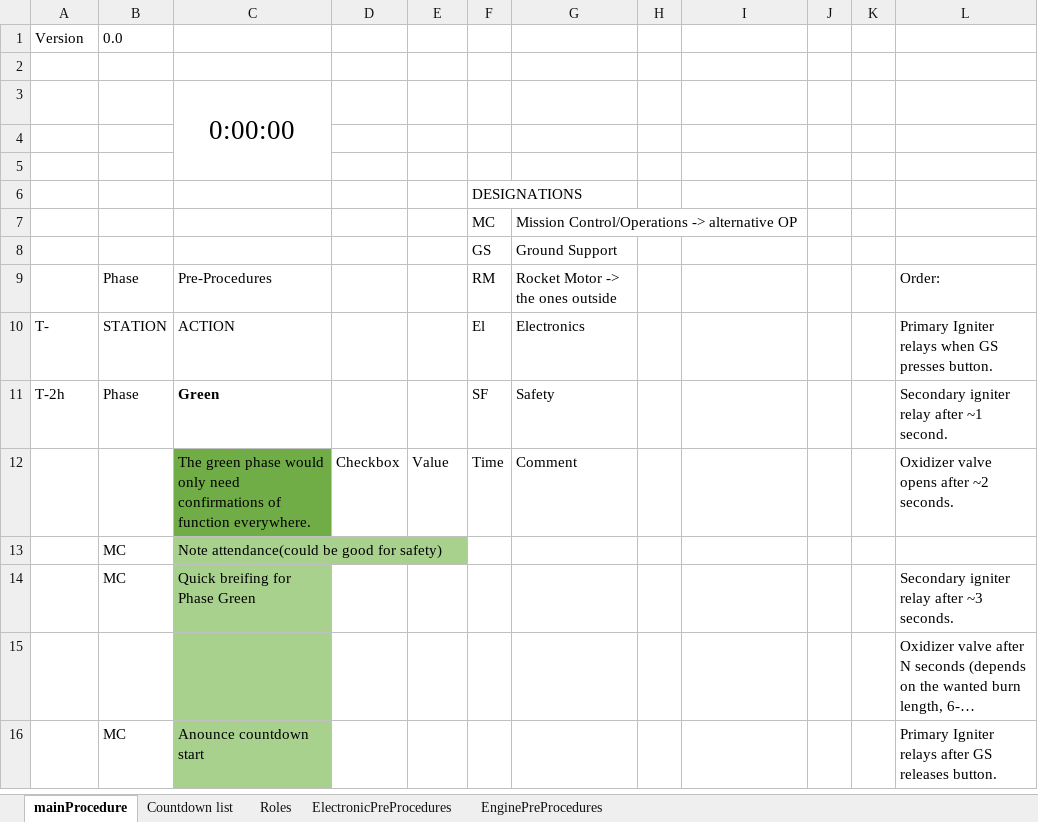
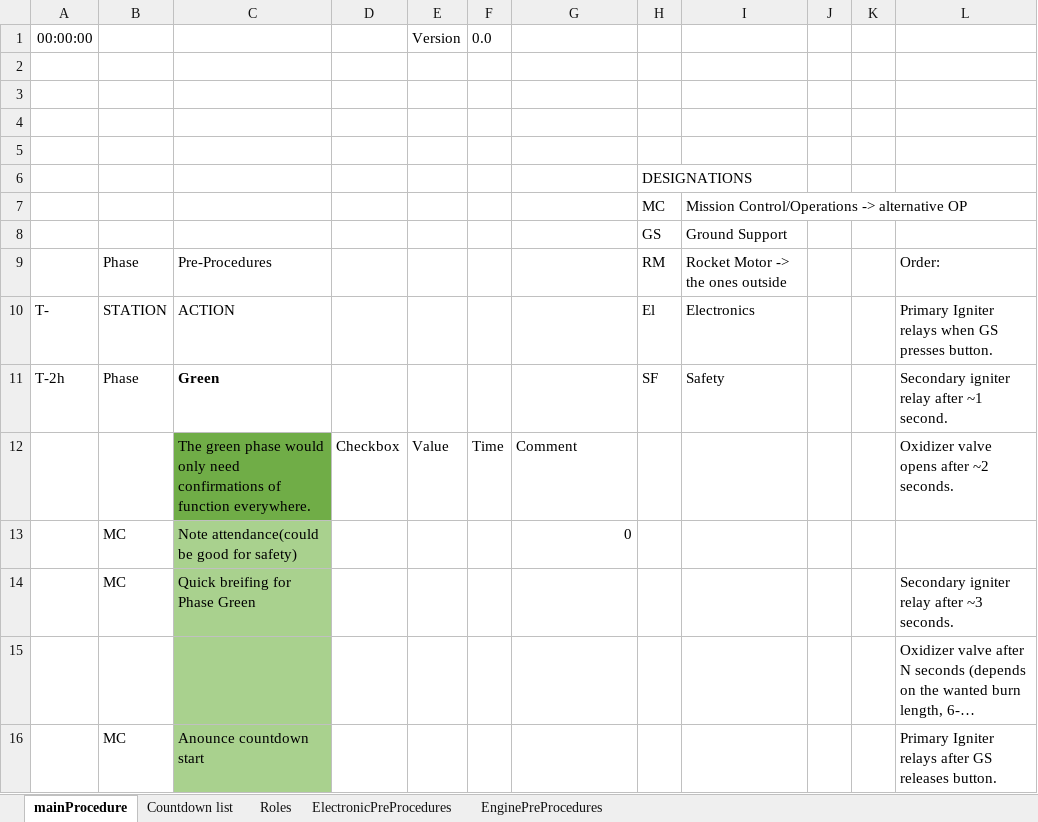
Before and after one commit to finhan-2/RavenProcedure, an Excel workbook: mainProcedure.xlsm, sheet mainProcedure, drawn as a sheet; only a part is shown; long unchanged cells end in …; values as stored, in another font and other column widths than the file's, no borders; charts and pictures not drawn; removed rows and columns are numbered as before the commit, all else as after; the diff names each change by its address in the sheet, - before the commit and + after, or states it on an @@ line.

Commit message:
Have added a stop watch
It dosent work 100% yet

```diff
--- a/mainProcedure.xlsm (sheet mainProcedure)
+++ b/mainProcedure.xlsm (sheet mainProcedure)
-row 1: Version | 0.0
-row 1: (empty)
+row 1: 00:00:00 |  |  |  | Version | 0.0
-row 3:  |  | 0:00:00
-F4: DESIGNATIONS
+F4: (empty)
-row 5:  |  |  |  |  | MC | Mission Control/Operations -> alternative OP
+row 5: (empty)
-row 8:  |  |  |  |  | GS | Ground Support
-row 9:  | Phase | Pre-Procedures |  |  | RM | Rocket Motor -> the ones outside |  |  |  |  | Order:
+row 6:  |  |  |  |  |  |  | DESIGNATIONS
+row 7:  |  |  |  |  |  |  | MC | Mission Control/Operations -> alternative OP
+row 8:  |  |  |  |  |  |  | GS | Ground Support
+row 9:  | Phase | Pre-Procedures |  |  |  |  | RM | Rocket Motor -> the ones outside |  |  | Order:
-F10: El
+F10: (empty)
-G10: Electronics
+G10: (empty)
-H10: (empty)
+H10: El
-I10: (empty)
+I10: Electronics
-F11: SF
+F11: (empty)
-G11: Safety
+G11: (empty)
-H11: (empty)
+H11: SF
-I11: (empty)
+I11: Safety
-G13: (empty)
+G13: 0
```
Also changed, not shown: sheet Countdown list, charts or pictures.
